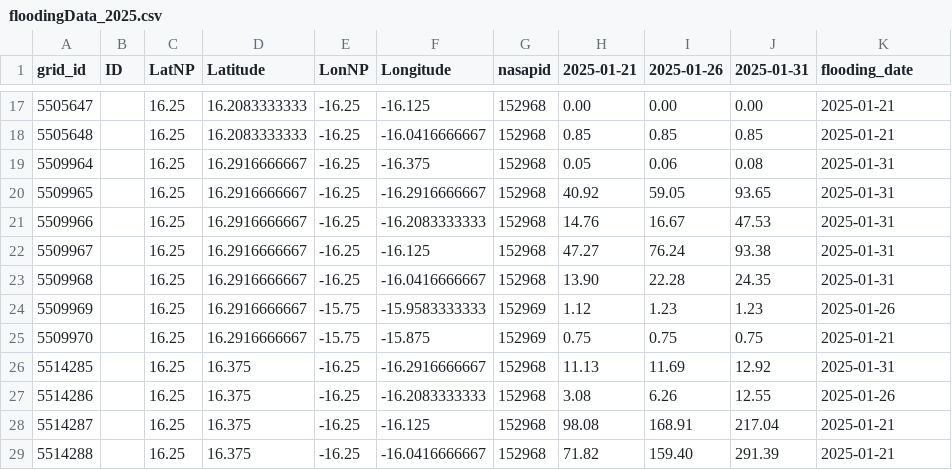
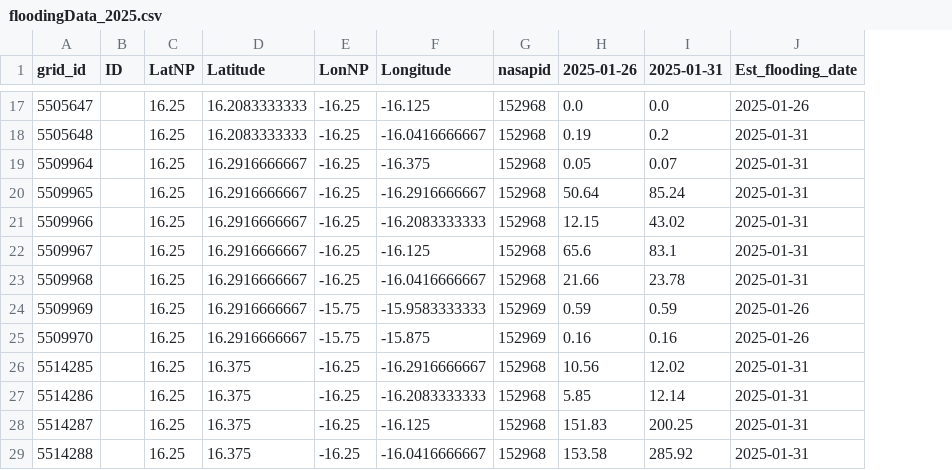
Before and after one commit to janet6868/paddy_flooding_dashboard, a CSV file: floodingData_2025.csv, drawn as a sheet; only a part is shown, gaps mark what is left out; removed rows and columns are numbered as before the commit, all else as after; the diff covers the shown part only; the diff names each change by its address in the sheet, - before the commit and + after, or states it on an @@ line.

```diff
--- a/floodingData_2025.csv
+++ b/floodingData_2025.csv
-column H (2025-01-21), rows 17-29: 0.00 | 0.85 | 0.05 | 40.92 | 14.76 | 47.27 | 13.90 | 1.12 | 0.75 | 11.13 | 3.08 | 98.08 | 71.82
-J1: flooding_date
+J1: Est_flooding_date
-H17 (2025-01-26): 0.00
+H17 (2025-01-26): 0.0
-I17 (2025-01-31): 0.00
+I17 (2025-01-31): 0.0
-J17 (Est_flooding_date): 2025-01-21
+J17 (Est_flooding_date): 2025-01-26
-H18 (2025-01-26): 0.85
+H18 (2025-01-26): 0.19
-I18 (2025-01-31): 0.85
+I18 (2025-01-31): 0.2
-J18 (Est_flooding_date): 2025-01-21
+J18 (Est_flooding_date): 2025-01-31
-H19 (2025-01-26): 0.06
+H19 (2025-01-26): 0.05
-I19 (2025-01-31): 0.08
+I19 (2025-01-31): 0.07
-H20 (2025-01-26): 59.05
+H20 (2025-01-26): 50.64
-I20 (2025-01-31): 93.65
+I20 (2025-01-31): 85.24
-H21 (2025-01-26): 16.67
+H21 (2025-01-26): 12.15
-I21 (2025-01-31): 47.53
+I21 (2025-01-31): 43.02
-H22 (2025-01-26): 76.24
+H22 (2025-01-26): 65.6
-I22 (2025-01-31): 93.38
+I22 (2025-01-31): 83.1
-H23 (2025-01-26): 22.28
+H23 (2025-01-26): 21.66
-I23 (2025-01-31): 24.35
+I23 (2025-01-31): 23.78
-H24 (2025-01-26): 1.23
+H24 (2025-01-26): 0.59
-I24 (2025-01-31): 1.23
+I24 (2025-01-31): 0.59
-H25 (2025-01-26): 0.75
+H25 (2025-01-26): 0.16
-I25 (2025-01-31): 0.75
+I25 (2025-01-31): 0.16
-J25 (Est_flooding_date): 2025-01-21
+J25 (Est_flooding_date): 2025-01-26
-H26 (2025-01-26): 11.69
+H26 (2025-01-26): 10.56
-I26 (2025-01-31): 12.92
+I26 (2025-01-31): 12.02
-H27 (2025-01-26): 6.26
+H27 (2025-01-26): 5.85
-I27 (2025-01-31): 12.55
+I27 (2025-01-31): 12.14
-J27 (Est_flooding_date): 2025-01-26
+J27 (Est_flooding_date): 2025-01-31
-H28 (2025-01-26): 168.91
+H28 (2025-01-26): 151.83
-I28 (2025-01-31): 217.04
+I28 (2025-01-31): 200.25
-J28:J29 (Est_flooding_date): 2025-01-21
+J28:J29 (Est_flooding_date): 2025-01-31
-H29 (2025-01-26): 159.40
+H29 (2025-01-26): 153.58
-I29 (2025-01-31): 291.39
+I29 (2025-01-31): 285.92
```
Also changed, not shown: 89 edited cells elsewhere in this file, saed_2025.csv, 14 other files.
